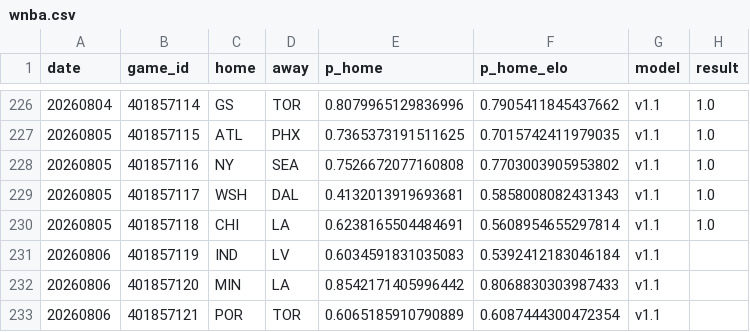
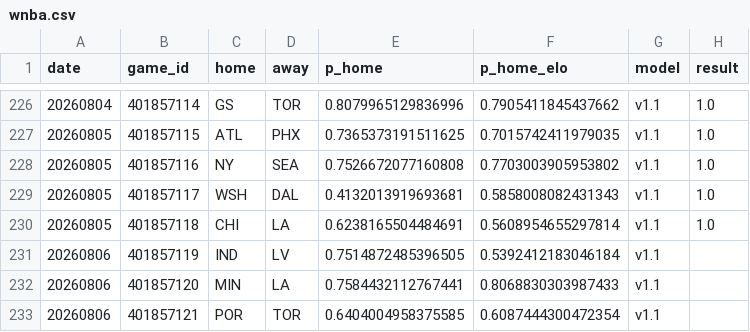
Before and after one commit to azcal/forecasting-lab, a CSV file: data/wnba.csv, drawn as a sheet; only a part is shown, gaps mark what is left out.

Commit message:
dashboard data 2026-08-06

```diff
--- a/data/wnba.csv
+++ b/data/wnba.csv
@@ -230,4 +230,4 @@ date,game_id,home,away,p_home,p_home_elo,model,result
 20260805,401857118,CHI,LA,0.6238165504484691,0.5608954655297814,v1.1,1.0
-20260806,401857119,IND,LV,0.6034591831035083,0.5392412183046184,v1.1,
-20260806,401857120,MIN,LA,0.8542171405996442,0.8068830303987433,v1.1,
-20260806,401857121,POR,TOR,0.6065185910790889,0.6087444300472354,v1.1,
+20260806,401857119,IND,LV,0.7514872485396505,0.5392412183046184,v1.1,
+20260806,401857120,MIN,LA,0.7584432112767441,0.8068830303987433,v1.1,
+20260806,401857121,POR,TOR,0.6404004958375585,0.6087444300472354,v1.1,
```
